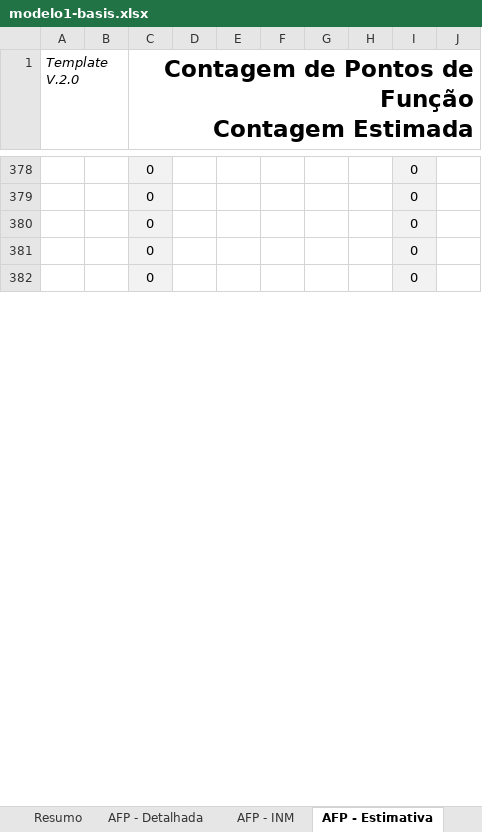
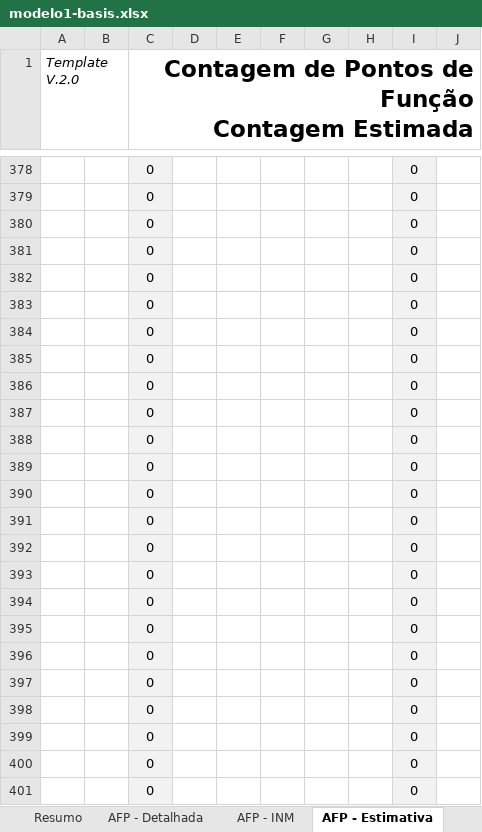
Before and after one commit to victorafarias/abaco, an Excel workbook: backend/src/main/resources/reports/planilhas/modelo1-basis.xlsx, sheet AFP - Estimativa, drawn as a sheet; only a part is shown, gaps mark what is left out; values as stored, in another font and other column widths than the file's, no borders; charts and pictures and conditional formats not drawn; the diff covers the shown part only; the diff names each change by its address in the sheet, - before the commit and + after, or states it on an @@ line.

```diff
--- a/backend/src/main/resources/reports/planilhas/modelo1-basis.xlsx (sheet AFP - Estimativa)
+++ b/backend/src/main/resources/reports/planilhas/modelo1-basis.xlsx (sheet AFP - Estimativa)
+row 383:  |  | 0 |  |  |  |  |  | 0
+row 384:  |  | 0 |  |  |  |  |  | 0
+row 385:  |  | 0 |  |  |  |  |  | 0
+row 386:  |  | 0 |  |  |  |  |  | 0
+row 387:  |  | 0 |  |  |  |  |  | 0
+row 388:  |  | 0 |  |  |  |  |  | 0
+row 389:  |  | 0 |  |  |  |  |  | 0
+row 390:  |  | 0 |  |  |  |  |  | 0
+row 391:  |  | 0 |  |  |  |  |  | 0
+row 392:  |  | 0 |  |  |  |  |  | 0
+row 393:  |  | 0 |  |  |  |  |  | 0
+row 394:  |  | 0 |  |  |  |  |  | 0
+row 395:  |  | 0 |  |  |  |  |  | 0
+row 396:  |  | 0 |  |  |  |  |  | 0
+row 397:  |  | 0 |  |  |  |  |  | 0
+row 398:  |  | 0 |  |  |  |  |  | 0
+row 399:  |  | 0 |  |  |  |  |  | 0
+row 400:  |  | 0 |  |  |  |  |  | 0
+row 401:  |  | 0 |  |  |  |  |  | 0
```
Also changed, not shown: 680 added rows elsewhere in this sheet, sheet AFP - Detalhada, hidden cells, charts or pictures.
